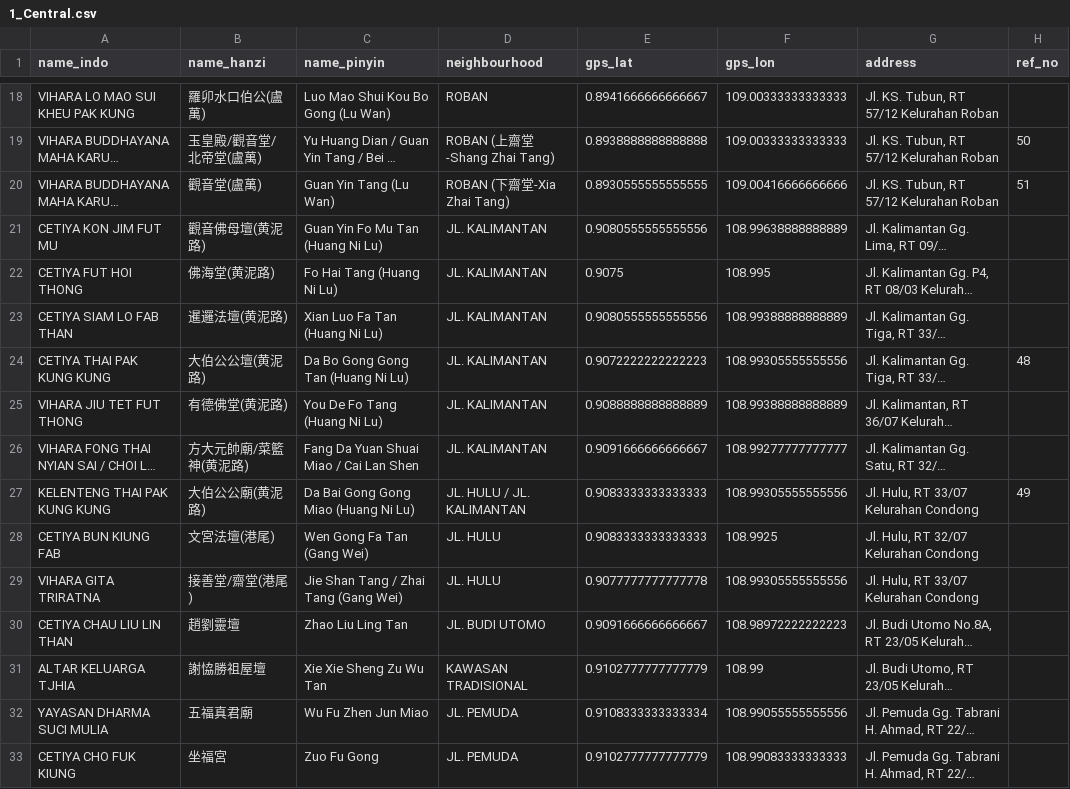
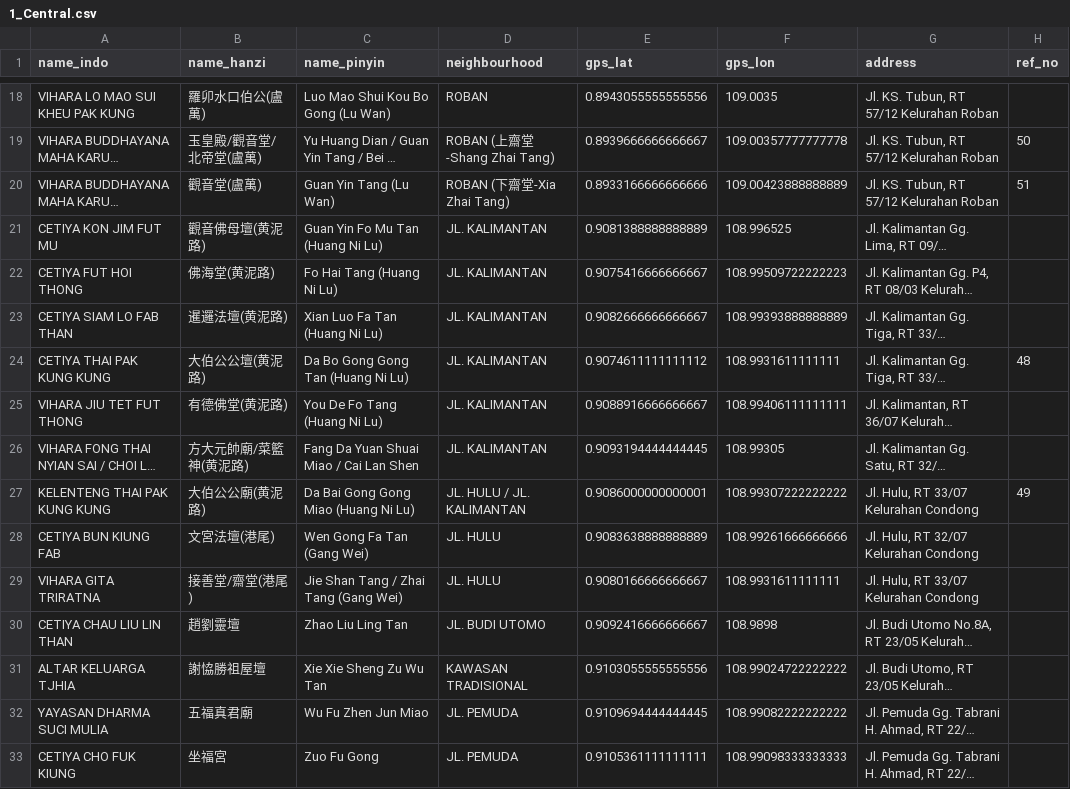
Before and after one commit to virgilxw/Sinkawang, a CSV file: workfile/1_Central.csv, drawn as a sheet; only a part is shown, gaps mark what is left out; long unchanged cells end in …; the diff covers the shown part only; the diff names each change by its address in the sheet, - before the commit and + after, or states it on an @@ line.

```diff
--- a/workfile/1_Central.csv
+++ b/workfile/1_Central.csv
-E18 (gps_lat): 0.8941666666666667
+E18 (gps_lat): 0.8943055555555556
-F18 (gps_lon): 109.00333333333333
+F18 (gps_lon): 109.0035
-E19 (gps_lat): 0.8938888888888888
+E19 (gps_lat): 0.8939666666666667
-F19 (gps_lon): 109.00333333333333
+F19 (gps_lon): 109.00357777777778
-E20 (gps_lat): 0.8930555555555555
+E20 (gps_lat): 0.8933166666666666
-F20 (gps_lon): 109.00416666666666
+F20 (gps_lon): 109.00423888888889
-E21 (gps_lat): 0.9080555555555556
+E21 (gps_lat): 0.9081388888888889
-F21 (gps_lon): 108.99638888888889
+F21 (gps_lon): 108.996525
-E22 (gps_lat): 0.9075
+E22 (gps_lat): 0.9075416666666667
-F22 (gps_lon): 108.995
+F22 (gps_lon): 108.99509722222223
-E23 (gps_lat): 0.9080555555555556
+E23 (gps_lat): 0.9082666666666667
-F23 (gps_lon): 108.99388888888889
+F23 (gps_lon): 108.99393888888889
-E24 (gps_lat): 0.9072222222222223
+E24 (gps_lat): 0.9074611111111112
-F24 (gps_lon): 108.99305555555556
+F24 (gps_lon): 108.9931611111111
-E25 (gps_lat): 0.9088888888888889
+E25 (gps_lat): 0.9088916666666667
-F25 (gps_lon): 108.99388888888889
+F25 (gps_lon): 108.99406111111111
-E26 (gps_lat): 0.9091666666666667
+E26 (gps_lat): 0.9093194444444445
-F26 (gps_lon): 108.99277777777777
+F26 (gps_lon): 108.99305
-E27 (gps_lat): 0.9083333333333333
+E27 (gps_lat): 0.9086000000000001
-F27 (gps_lon): 108.99305555555556
+F27 (gps_lon): 108.99307222222222
-E28 (gps_lat): 0.9083333333333333
+E28 (gps_lat): 0.9083638888888889
-F28 (gps_lon): 108.9925
+F28 (gps_lon): 108.99261666666666
-E29 (gps_lat): 0.9077777777777778
+E29 (gps_lat): 0.9080166666666667
-F29 (gps_lon): 108.99305555555556
+F29 (gps_lon): 108.9931611111111
-E30 (gps_lat): 0.9091666666666667
+E30 (gps_lat): 0.9092416666666667
-F30 (gps_lon): 108.98972222222223
+F30 (gps_lon): 108.9898
-E31 (gps_lat): 0.9102777777777779
+E31 (gps_lat): 0.9103055555555556
-F31 (gps_lon): 108.99
+F31 (gps_lon): 108.99024722222222
-E32 (gps_lat): 0.9108333333333334
+E32 (gps_lat): 0.9109694444444445
-F32 (gps_lon): 108.99055555555556
+F32 (gps_lon): 108.99082222222222
-E33 (gps_lat): 0.9102777777777779
+E33 (gps_lat): 0.9105361111111111
-F33 (gps_lon): 108.99083333333333
+F33 (gps_lon): 108.99098333333333
```
Also changed, not shown: 115 edited cells elsewhere in this file, assets/2_combined.csv, workfile/1_West.csv, 13 other files.
